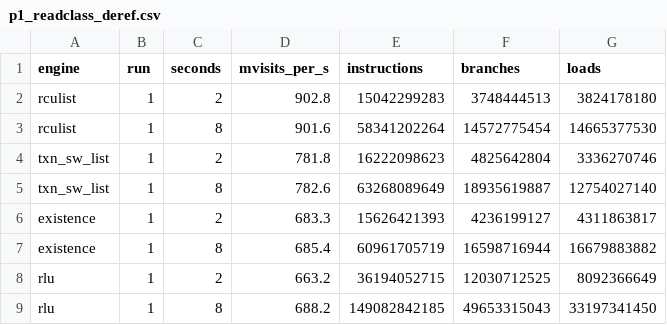
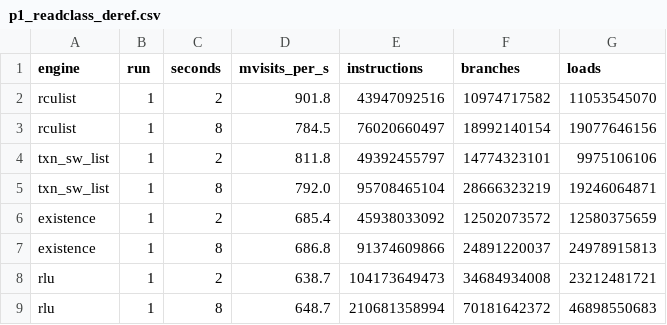
Before and after one commit to compudj/efficios-trie-benchmark, a CSV file: scripts/p1_readclass_deref.csv, drawn as a sheet; only a part is shown; the diff covers the shown part only.

```diff
--- a/scripts/p1_readclass_deref.csv
+++ b/scripts/p1_readclass_deref.csv
@@ -1,9 +1,9 @@
 engine,run,seconds,mvisits_per_s,instructions,branches,loads
-rculist,1,2,902.8,15042299283,3748444513,3824178180
-rculist,1,8,901.6,58341202264,14572775454,14665377530
-txn_sw_list,1,2,781.8,16222098623,4825642804,3336270746
-txn_sw_list,1,8,782.6,63268089649,18935619887,12754027140
-existence,1,2,683.3,15626421393,4236199127,4311863817
-existence,1,8,685.4,60961705719,16598716944,16679883882
-rlu,1,2,663.2,36194052715,12030712525,8092366649
-rlu,1,8,688.2,149082842185,49653315043,33197341450
+rculist,1,2,901.8,43947092516,10974717582,11053545070
+rculist,1,8,784.5,76020660497,18992140154,19077646156
+txn_sw_list,1,2,811.8,49392455797,14774323101,9975106106
+txn_sw_list,1,8,792.0,95708465104,28666323219,19246064871
+existence,1,2,685.4,45938033092,12502073572,12580375659
+existence,1,8,686.8,91374609866,24891220037,24978915813
+rlu,1,2,638.7,104173649473,34684934008,23212481721
+rlu,1,8,648.7,210681358994,70181642372,46898550683
```
Also changed, not shown: 48 edited cells elsewhere in this file, scripts/p1_resolve_deref_noguard.csv, scripts/p1_resolve_deref_shuffled.csv, 21 other files.
